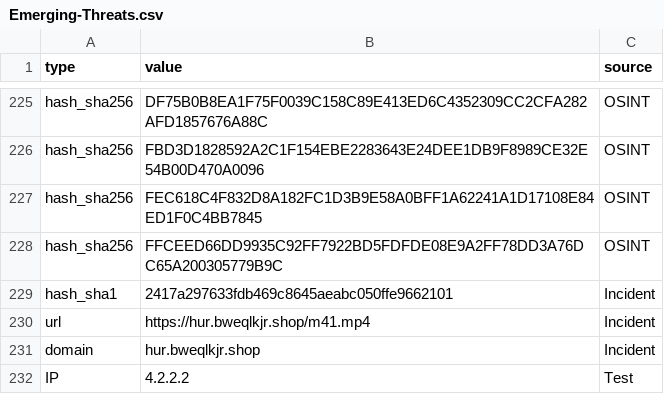
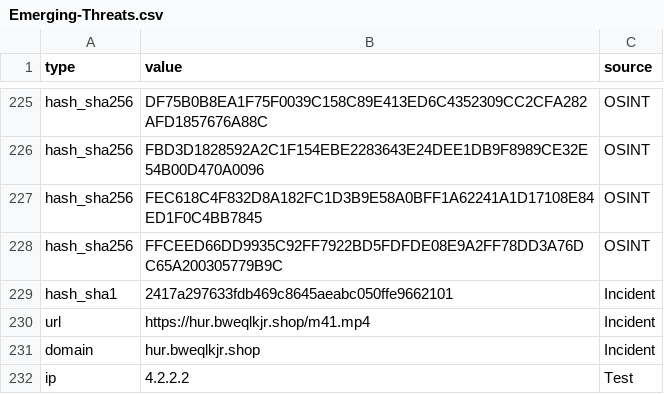
Before and after one commit to CIRT-REPO/IOC, a CSV file: Emerging-Threats.csv, drawn as a sheet; only a part is shown, gaps mark what is left out.

Commit message:
Update Emerging-Threats.csv

```diff
--- a/Emerging-Threats.csv
+++ b/Emerging-Threats.csv
@@ -231,2 +231,2 @@ url,https://hur.bweqlkjr.shop/m41.mp4,Incident
 domain,hur.bweqlkjr.shop,Incident
-IP,4.2.2.2,Test
+ip,4.2.2.2,Test
```
